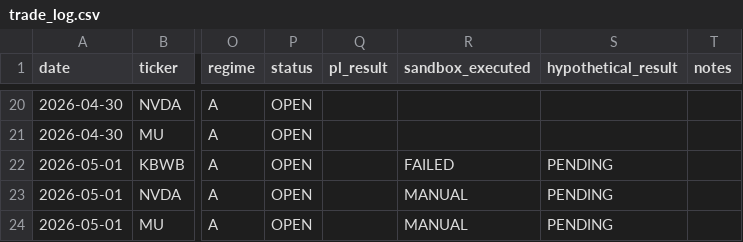
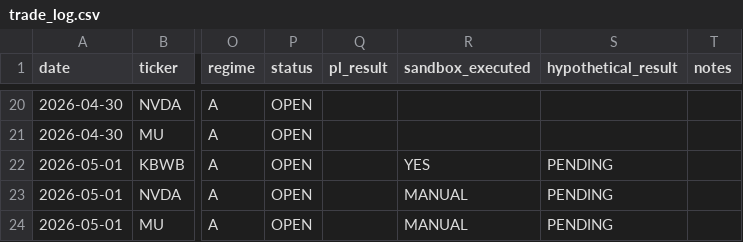
Before and after one commit to julioir89-netizen/Market-recap, a CSV file: options_bot/trade_log.csv, drawn as a sheet; only a part is shown, gaps mark what is left out; the diff names each change by its address in the sheet, - before the commit and + after, or states it on an @@ line.

Commit message:
Trade log update 2026-05-01

```diff
--- a/options_bot/trade_log.csv
+++ b/options_bot/trade_log.csv
-R22 (sandbox_executed): FAILED
+R22 (sandbox_executed): YES
```
